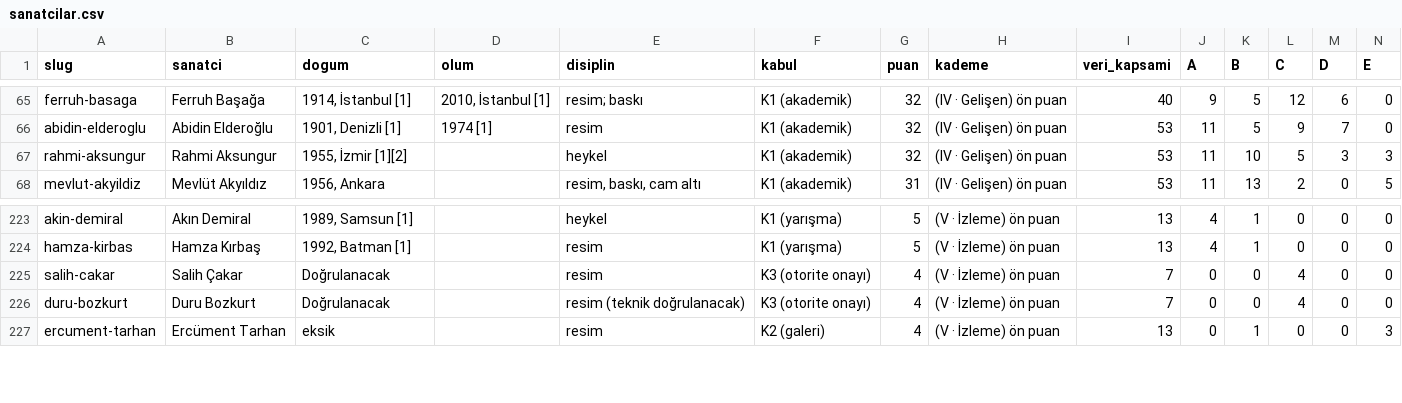
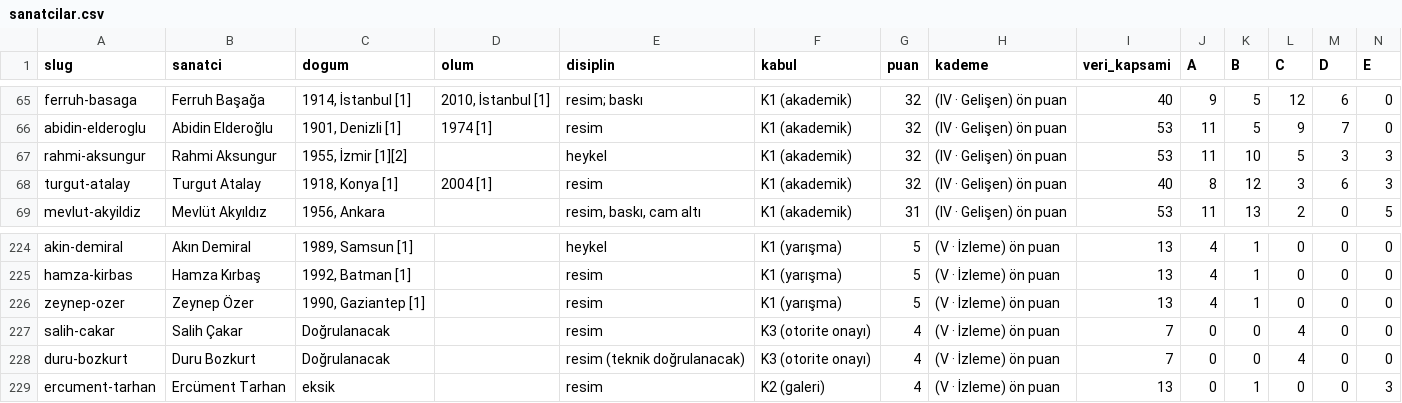
Before and after one commit to occiftci-ux/artvela-site, a CSV file: arastirma/sanatcilar.csv, drawn as a sheet; only a part is shown, gaps mark what is left out; rows hold the shown columns only; the diff names each change by its address in the sheet, - before the commit and + after, or states it on an @@ line.

```diff
--- a/arastirma/sanatcilar.csv
+++ b/arastirma/sanatcilar.csv
+row 68: turgut-atalay | Turgut Atalay | 1918, Konya [1] | 2004 [1] | resim | K1 (akademik) | 32 | (IV · Gelişen) ön puan | 40 | 8 | 12 | 3 | 6 | 3
+row 226: zeynep-ozer | Zeynep Özer | 1990, Gaziantep [1] |  | resim | K1 (yarışma) | 5 | (V · İzleme) ön puan | 13 | 4 | 1 | 0 | 0 | 0
```
Also changed, not shown: arastirma/artam-sanatcilar.csv, arastirma/kuyruk.csv, 5 other files.
